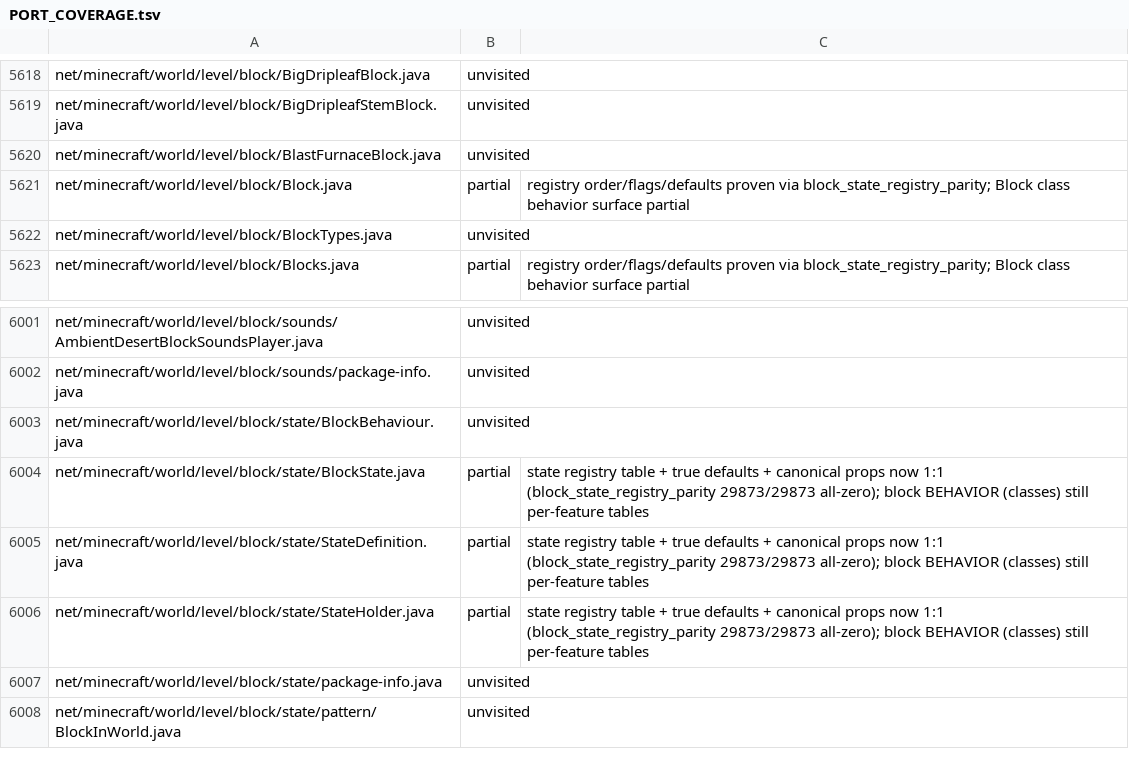
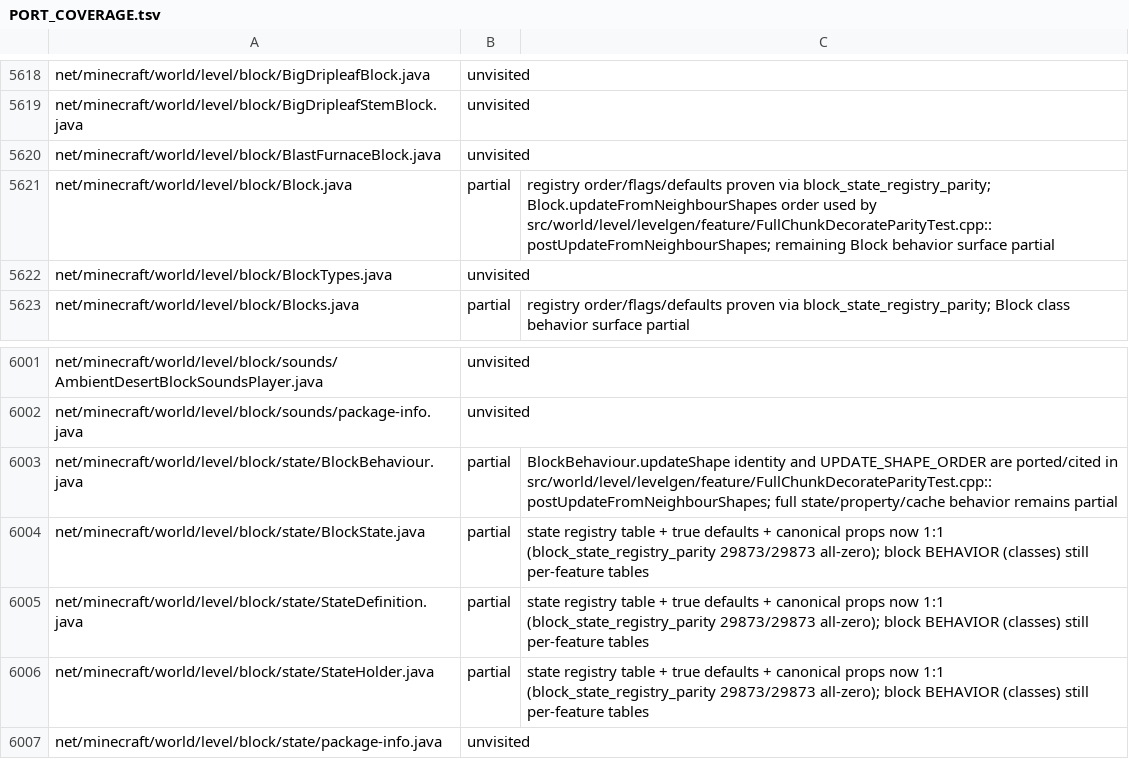
Before and after one commit to mtrdrgz/minecraftcpp, a TSV file: docs/PORT_COVERAGE.tsv, drawn as a sheet; only a part is shown, gaps mark what is left out; the shorter side is filled out with more unchanged rows; the diff covers the shown part only.

Commit message:
worldgen: clear village postprocess blockers

```diff
--- a/docs/PORT_COVERAGE.tsv
+++ b/docs/PORT_COVERAGE.tsv
@@ -5620,3 +5620,3 @@ net/minecraft/world/level/block/BigDripleafStemBlock.java	unvisited
 net/minecraft/world/level/block/BlastFurnaceBlock.java	unvisited	
-net/minecraft/world/level/block/Block.java	partial	registry order/flags/defaults proven via block_state_registry_parity; Block class behavior surface partial
+net/minecraft/world/level/block/Block.java	partial	registry order/flags/defaults proven via block_state_registry_parity; Block.updateFromNeighbourShapes order used by src/world/level/levelgen/feature/FullChunkDecorateParityTest.cpp::postUpdateFromNeighbourShapes; remaining Block behavior surface partial
 net/minecraft/world/level/block/BlockTypes.java	unvisited	
@@ -6002,3 +6002,3 @@ net/minecraft/world/level/block/sounds/AmbientDesertBlockSoundsPlayer.java	unvis
 net/minecraft/world/level/block/sounds/package-info.java	unvisited	
-net/minecraft/world/level/block/state/BlockBehaviour.java	unvisited	
+net/minecraft/world/level/block/state/BlockBehaviour.java	partial	BlockBehaviour.updateShape identity and UPDATE_SHAPE_ORDER are ported/cited in src/world/level/levelgen/feature/FullChunkDecorateParityTest.cpp::postUpdateFromNeighbourShapes; full state/property/cache behavior remains partial
 net/minecraft/world/level/block/state/BlockState.java	partial	state registry table + true defaults + canonical props now 1:1 (block_state_registry_parity 29873/29873 all-zero); block BEHAVIOR (classes) still per-feature tables
```
Also changed, not shown: 12 edited cells elsewhere in this file, 6 other files.
